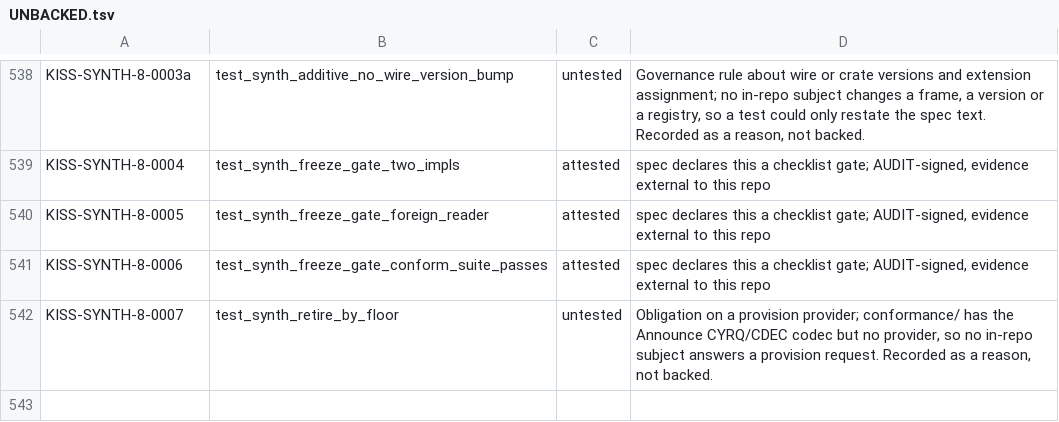
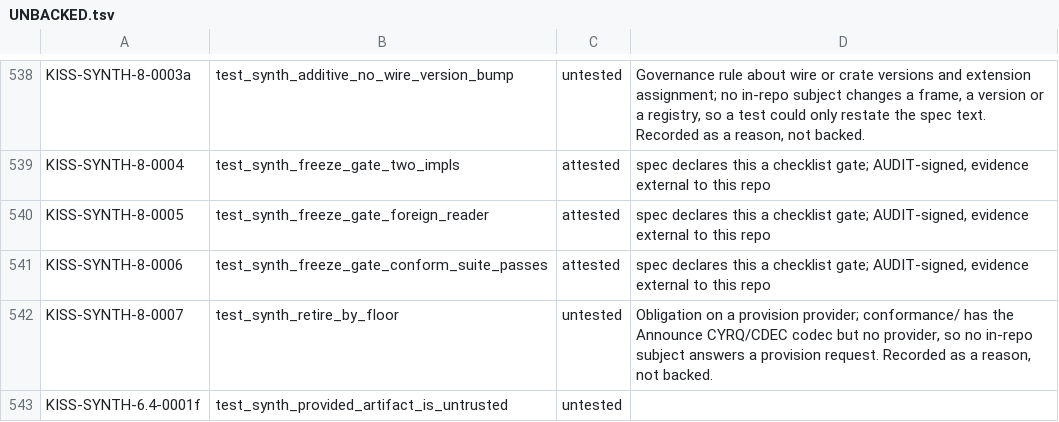
Before and after one commit to ThinkersJournal/KISS, a TSV file: conformance/UNBACKED.tsv, drawn as a sheet; only a part is shown, gaps mark what is left out.

```diff
--- a/conformance/UNBACKED.tsv
+++ b/conformance/UNBACKED.tsv
@@ -542 +542,2 @@ KISS-SYNTH-8-0006	test_synth_freeze_gate_conform_suite_passes	attested	spec decl
 KISS-SYNTH-8-0007	test_synth_retire_by_floor	untested	Obligation on a provision provider; conformance/ has the Announce CYRQ/CDEC codec but no provider, so no in-repo subject answers a provision request. Recorded as a reason, not backed.
+KISS-SYNTH-6.4-0001f	test_synth_provided_artifact_is_untrusted	untested
```
Also changed, not shown: conformance/COVERAGE_FLOOR.tsv, 14 other files.
